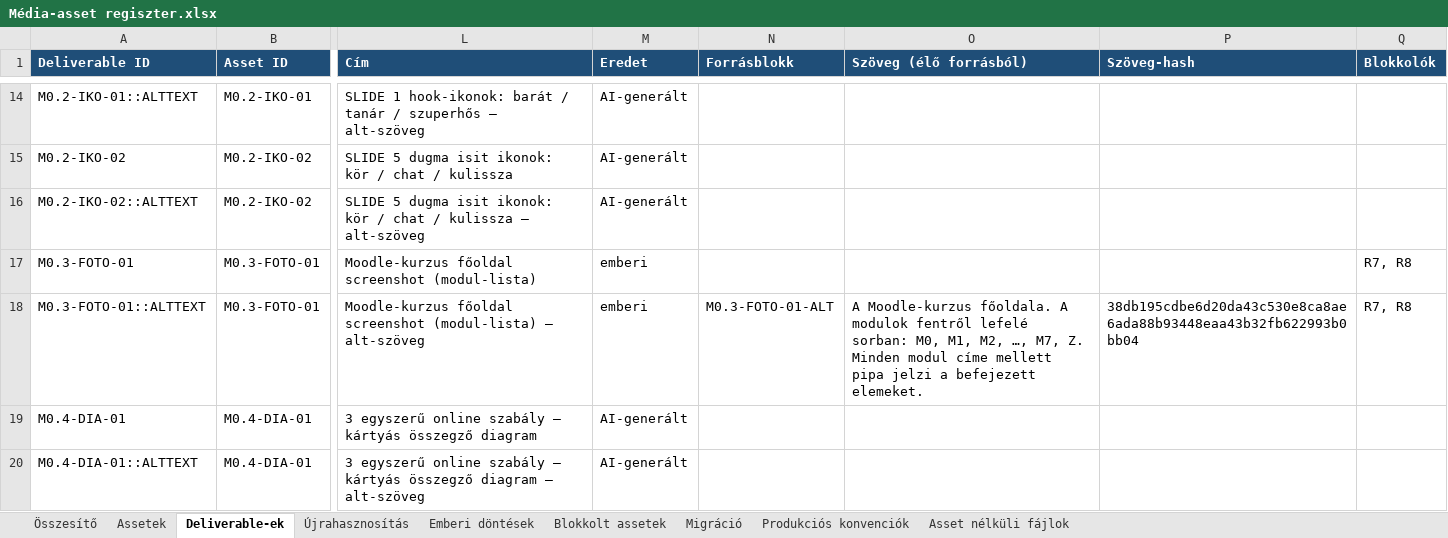
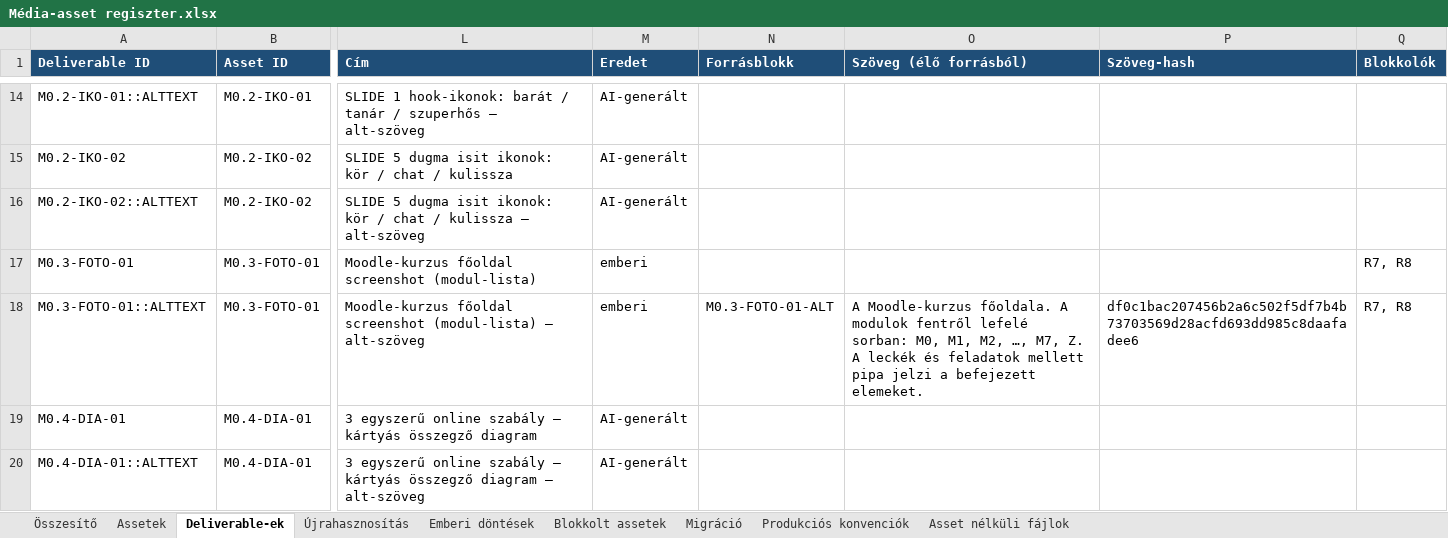
Before and after one commit to hasomerhacairhu/modszertani-kepzes, an Excel workbook: 02 Tervezet/Média-assetek/Média-asset regiszter.xlsx, sheet Deliverable-ek, drawn as a sheet; only a part is shown, gaps mark what is left out; values as stored, in another font and other column widths than the file's, no borders; the diff names each change by its address in the sheet, - before the commit and + after, or states it on an @@ line.

```diff
--- a/02 Tervezet/Média-assetek/Média-asset regiszter.xlsx (sheet Deliverable-ek)
+++ b/02 Tervezet/Média-assetek/Média-asset regiszter.xlsx (sheet Deliverable-ek)
-O18 (Szöveg (élő forrásból)): …M7, Z. Minden modul címe mellett pipa…
+O18 (Szöveg (élő forrásból)): …M7, Z. A leckék és feladatok mellett pipa…
-P18 (Szöveg-hash): 38db195cdbe6d20da43c530e8ca8ae6ada88b93448eaa43b32fb622993b0bb04
+P18 (Szöveg-hash): df0c1bac207456b2a6c502f5df7b4b73703569d28acfd693dd985c8daafadee6
```
Also changed, not shown: sheet Assetek, 3 other files.
